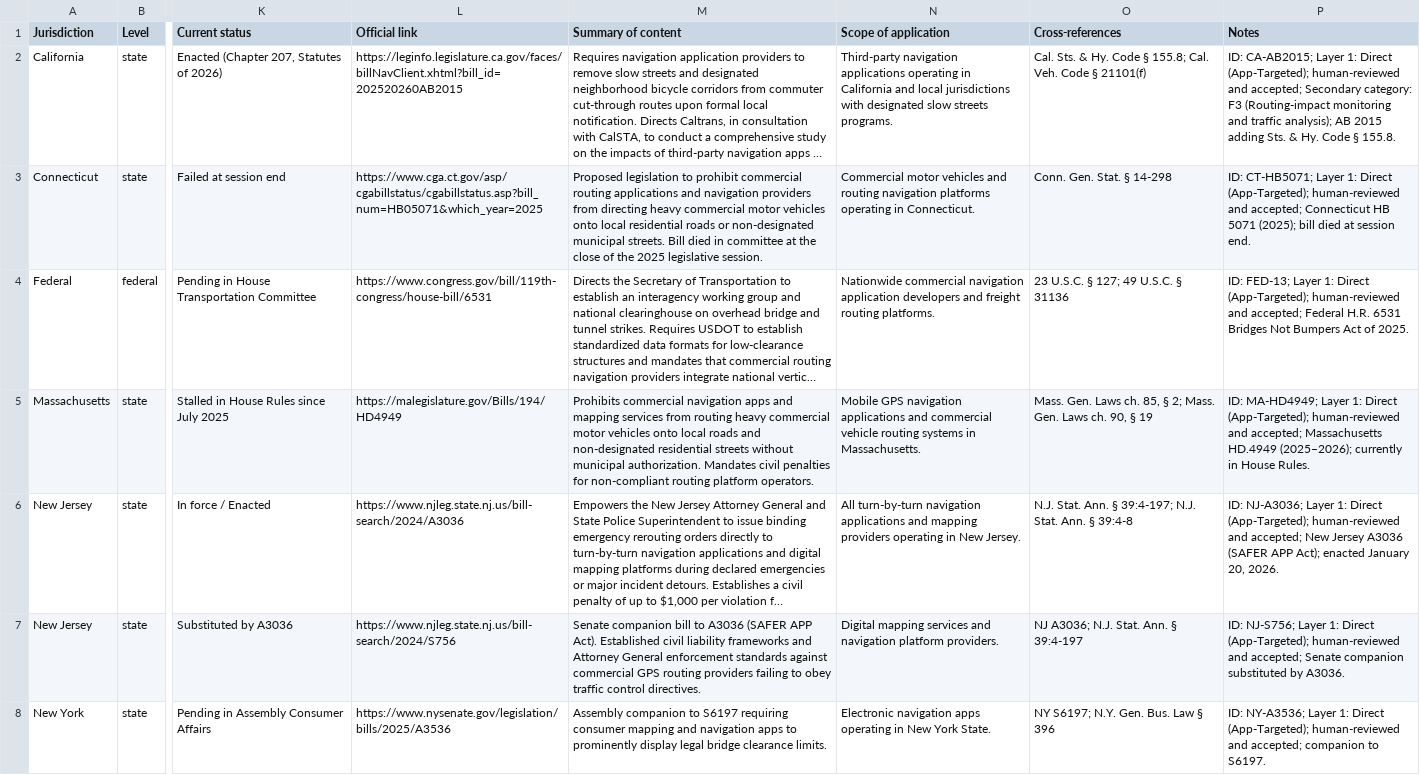
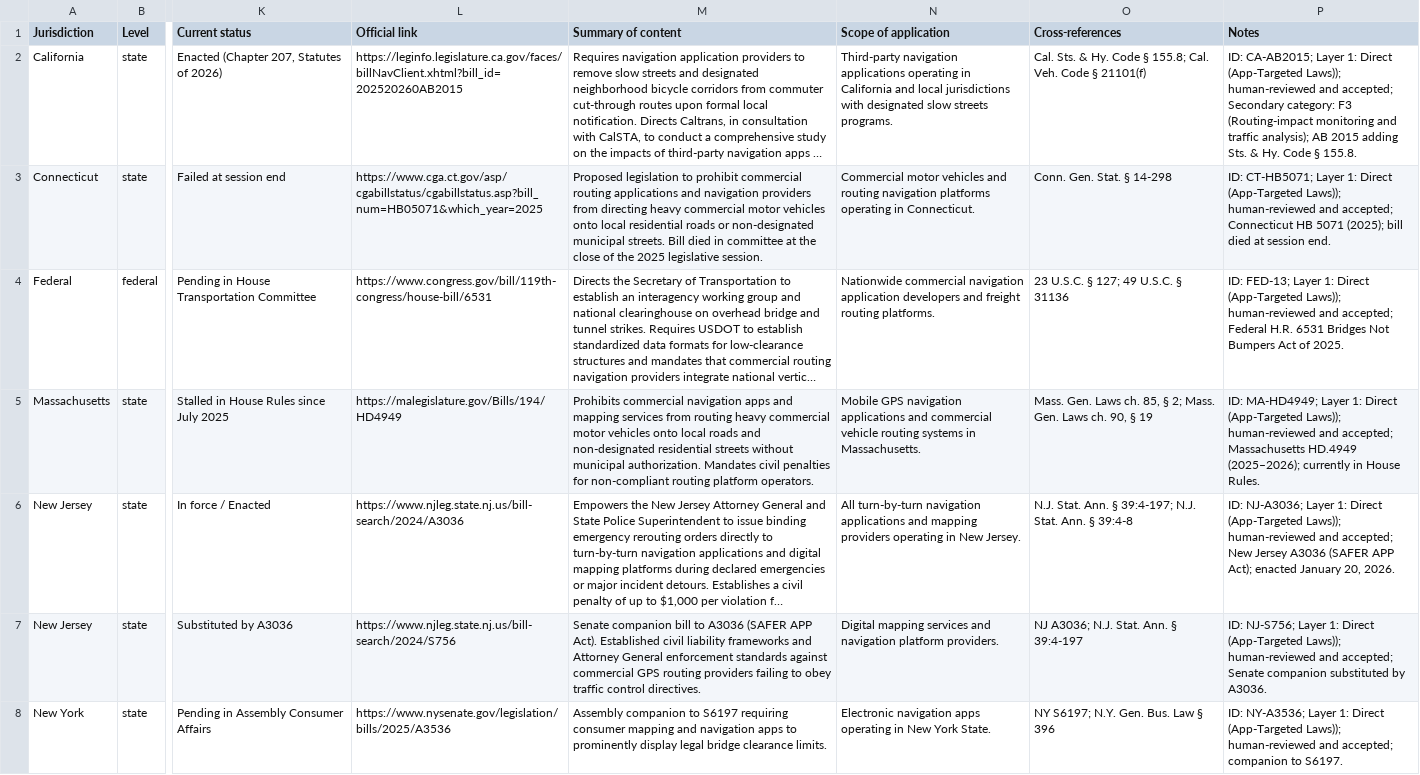
Before and after one commit to isabelleqian/eleng-290-web-crawler, a CSV file: docs/data/accepted_legislation.csv, drawn as a sheet; only a part is shown, gaps mark what is left out; long unchanged cells end in …; the diff covers the shown part only; the diff names each change by its address in the sheet, - before the commit and + after, or states it on an @@ line.

```diff
--- a/docs/data/accepted_legislation.csv
+++ b/docs/data/accepted_legislation.csv
-P2 (Notes): …1: Direct (App-Targeted); human-reviewed and…
+P2 (Notes): …1: Direct (App-Targeted Laws)); human-reviewed and…
-P3 (Notes): …1: Direct (App-Targeted); human-reviewed and…
+P3 (Notes): …1: Direct (App-Targeted Laws)); human-reviewed and…
-P4 (Notes): …1: Direct (App-Targeted); human-reviewed and…
+P4 (Notes): …1: Direct (App-Targeted Laws)); human-reviewed and…
-P5 (Notes): …1: Direct (App-Targeted); human-reviewed and…
+P5 (Notes): …1: Direct (App-Targeted Laws)); human-reviewed and…
-P6 (Notes): …1: Direct (App-Targeted); human-reviewed and…
+P6 (Notes): …1: Direct (App-Targeted Laws)); human-reviewed and…
-P7 (Notes): …1: Direct (App-Targeted); human-reviewed and…
+P7 (Notes): …1: Direct (App-Targeted Laws)); human-reviewed and…
-P8 (Notes): …1: Direct (App-Targeted); human-reviewed and…
+P8 (Notes): …1: Direct (App-Targeted Laws)); human-reviewed and…
```
Also changed, not shown: 149 edited cells elsewhere in this file, docs/data/detailed_database_19_col.csv, docs/data/layer_map.csv, 3 other files.
